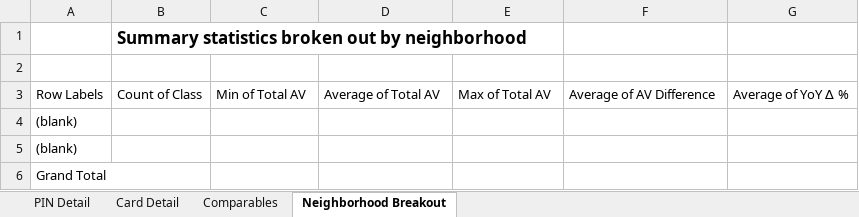
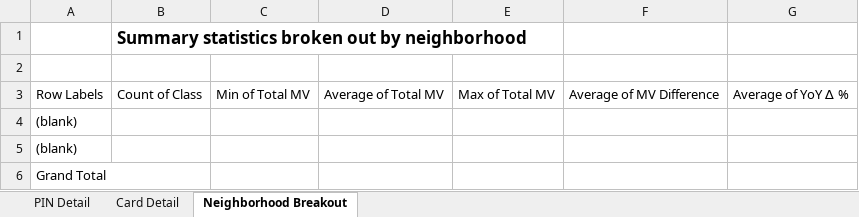
Before and after one commit to ccao-data/model-res-avm, an Excel workbook: misc/desk_review_template.xlsx, sheet Neighborhood Breakout, drawn as a sheet; values as stored, in another font and other column widths than the file's, no borders; the diff names each change by its address in the sheet, - before the commit and + after, or states it on an @@ line.

```diff
--- a/misc/desk_review_template.xlsx (sheet Neighborhood Breakout)
+++ b/misc/desk_review_template.xlsx (sheet Neighborhood Breakout)
-sheet tab: Comparables
-C3: Min of Total AV
+C3: Min of Total MV
-D3: Average of Total AV
+D3: Average of Total MV
-E3: Max of Total AV
+E3: Max of Total MV
-F3: Average of AV Difference
+F3: Average of MV Difference
```
Also changed, not shown: sheet PIN Detail, 2 other files.
